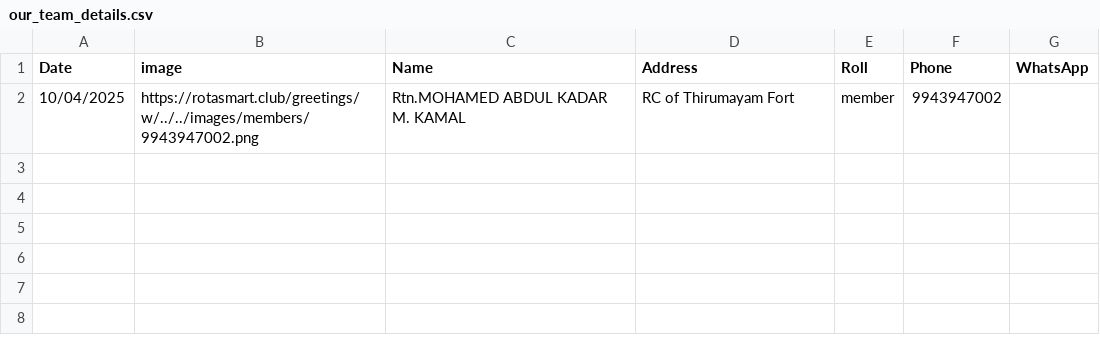
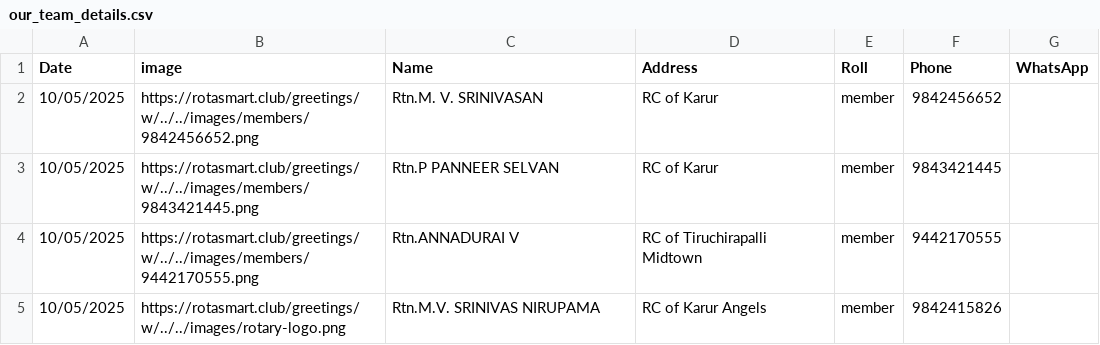
Before and after one commit to amuthap/wedding_automation, a CSV file: our_team_details.csv, drawn as a sheet.

```diff
--- a/our_team_details.csv
+++ b/our_team_details.csv
@@ -1,2 +1,5 @@
 Date,image,Name,Address,Roll,Phone,WhatsApp
-10/04/2025,https://rotasmart.club/greetings/w/../../images/members/9943947002.png,Rtn.MOHAMED ABDUL KADAR M. KAMAL,RC of Thirumayam Fort,member,9943947002,
+10/05/2025,https://rotasmart.club/greetings/w/../../images/members/9842456652.png,Rtn.M. V. SRINIVASAN,RC of Karur,member,9842456652,
+10/05/2025,https://rotasmart.club/greetings/w/../../images/members/9843421445.png,Rtn.P PANNEER SELVAN,RC of Karur,member,9843421445,
+10/05/2025,https://rotasmart.club/greetings/w/../../images/members/9442170555.png,Rtn.ANNADURAI V,RC of Tiruchirapalli Midtown,member,9442170555,
+10/05/2025,https://rotasmart.club/greetings/w/../../images/rotary-logo.png,Rtn.M.V. SRINIVAS NIRUPAMA,RC of Karur Angels,member,9842415826,
```
Also changed, not shown: 9 other files.
